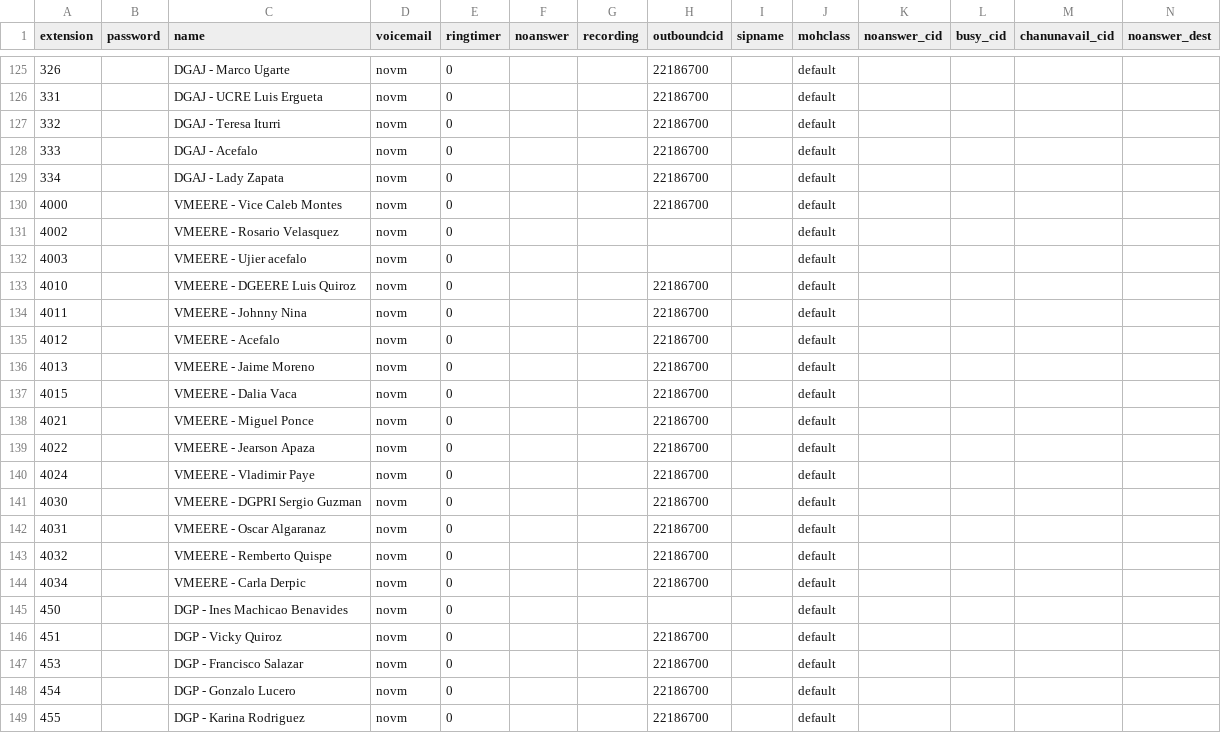
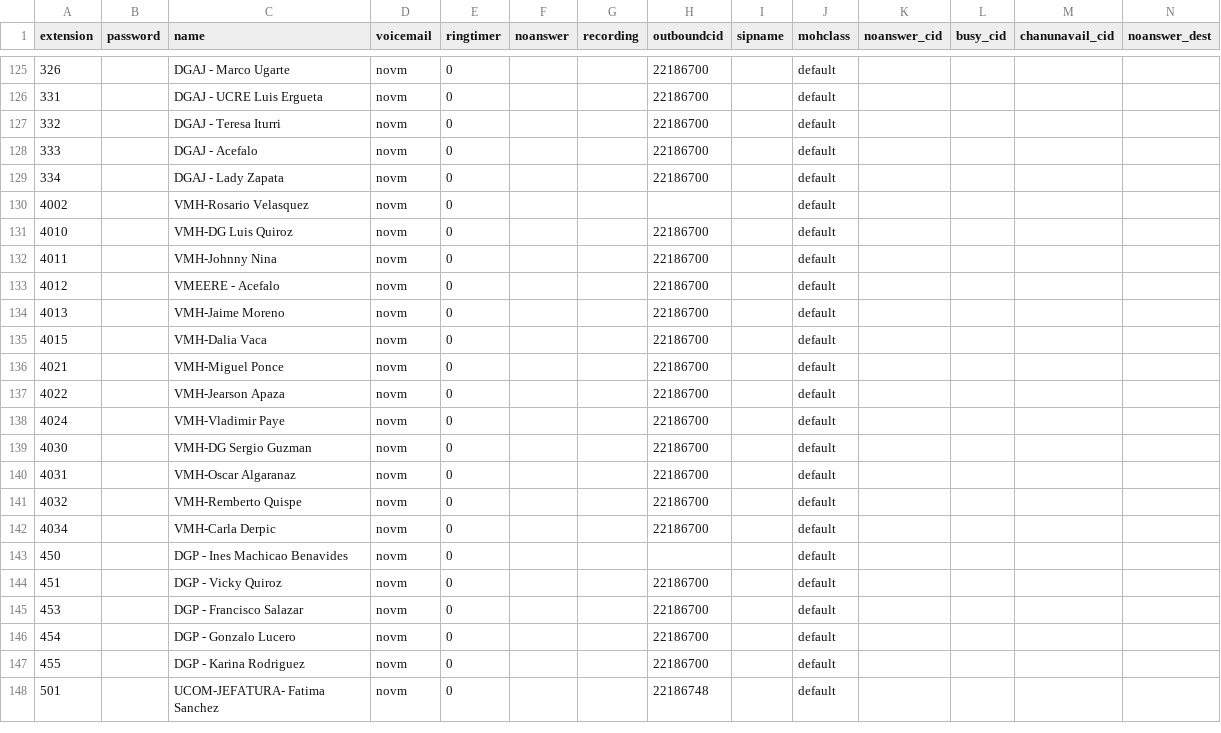
Before and after one commit to mauforonda/reportes_mhe, a CSV file: data/centralmysql/centralmysql.users.csv, drawn as a sheet; only a part is shown, gaps mark what is left out; the shorter side is filled out with more unchanged rows; removed rows and columns are numbered as before the commit, all else as after; rows hold the shown columns only; the diff covers the shown part only; the diff names each change by its address in the sheet, - before the commit and + after, or states it on an @@ line.

```diff
--- a/data/centralmysql/centralmysql.users.csv
+++ b/data/centralmysql/centralmysql.users.csv
-row 130: 4000 |  | VMEERE - Vice Caleb Montes | novm | 0 |  |  | 22186700 |  | default
-C130 (name): VMEERE - Rosario Velasquez
+C130 (name): VMH-Rosario Velasquez
-row 132: 4003 |  | VMEERE - Ujier acefalo | novm | 0 |  |  |  |  | default
-C131 (name): VMEERE - DGEERE Luis Quiroz
+C131 (name): VMH-DG Luis Quiroz
-C132 (name): VMEERE - Johnny Nina
+C132 (name): VMH-Johnny Nina
-C134 (name): VMEERE - Jaime Moreno
+C134 (name): VMH-Jaime Moreno
-C135 (name): VMEERE - Dalia Vaca
+C135 (name): VMH-Dalia Vaca
-C136 (name): VMEERE - Miguel Ponce
+C136 (name): VMH-Miguel Ponce
-C137 (name): VMEERE - Jearson Apaza
+C137 (name): VMH-Jearson Apaza
-C138 (name): VMEERE - Vladimir Paye
+C138 (name): VMH-Vladimir Paye
-C139 (name): VMEERE - DGPRI Sergio Guzman
+C139 (name): VMH-DG Sergio Guzman
-C140 (name): VMEERE - Oscar Algaranaz
+C140 (name): VMH-Oscar Algaranaz
-C141 (name): VMEERE - Remberto Quispe
+C141 (name): VMH-Remberto Quispe
-C142 (name): VMEERE - Carla Derpic
+C142 (name): VMH-Carla Derpic
```
Also changed, not shown: 16 edited cells elsewhere in this file, data/coneccion_central_telefonica/coneccion_central_telefonica.llamadas_por_mes_vencido_tabla.csv, data/sqlite/sqlite.users.csv.
